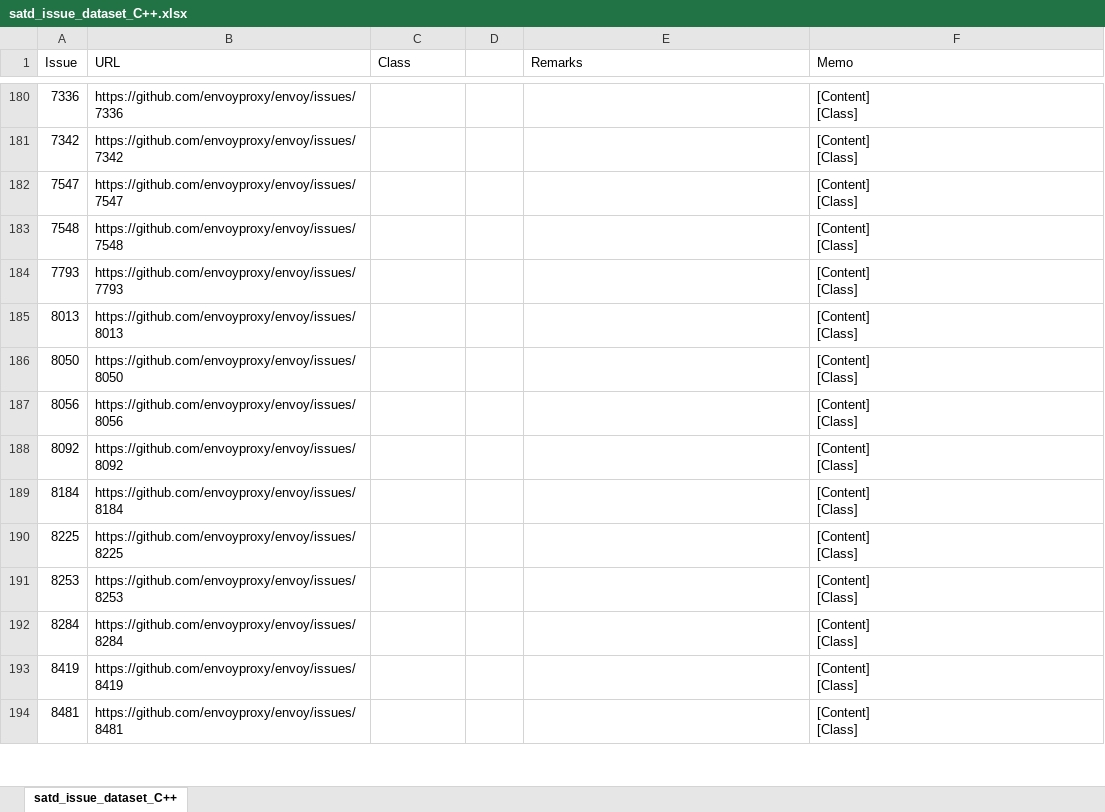
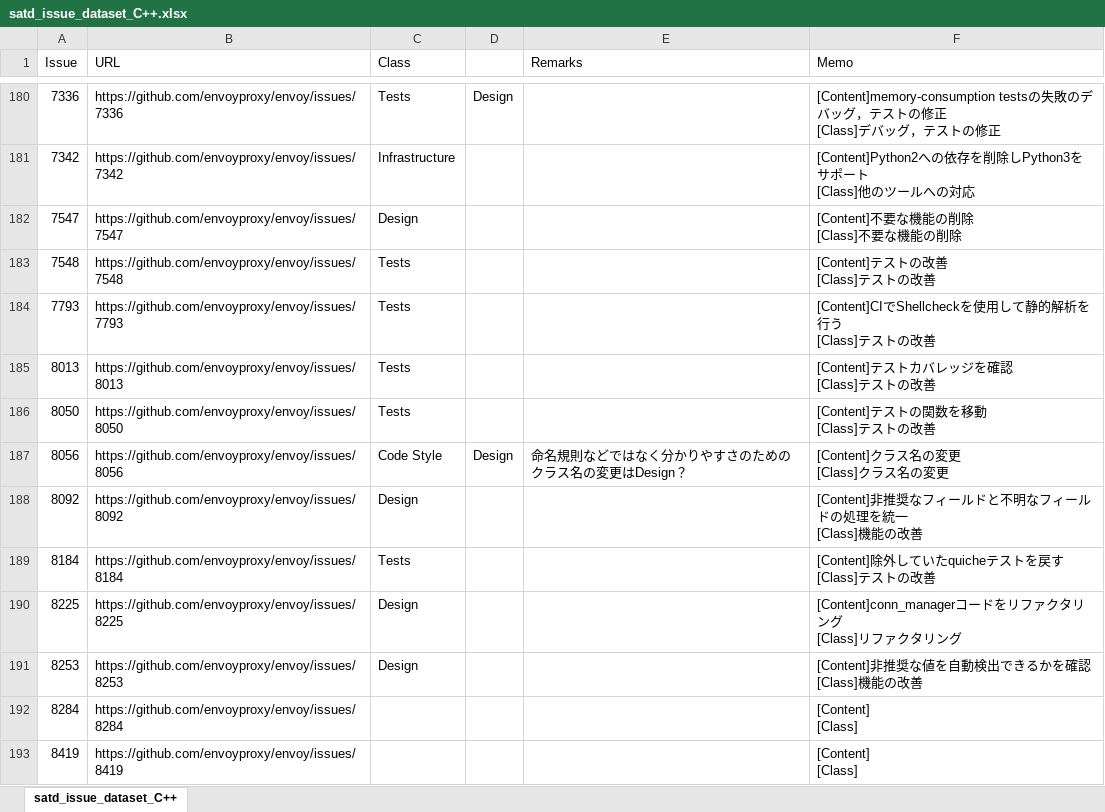
Before and after one commit to 3cywfym/td_dataset, an Excel workbook: satd_issue_dataset_C++.xlsx, sheet satd_issue_dataset_C++, drawn as a sheet; only a part is shown, gaps mark what is left out; the shorter side is filled out with more unchanged rows; values as stored, in another font and other column widths than the file's, no borders; ↵ is a line break in a cell; the diff covers the shown part only; the diff names each change by its address in the sheet, - before the commit and + after, or states it on an @@ line.

```diff
--- a/satd_issue_dataset_C++.xlsx (sheet satd_issue_dataset_C++)
+++ b/satd_issue_dataset_C++.xlsx (sheet satd_issue_dataset_C++)
-C180 (Class): (empty)
+C180 (Class): Tests
-D180: (empty)
+D180: Design
-F180 (Memo): [Content] ↵ [Class]
+F180 (Memo): [Content]memory-consumption testsの失敗のデバッグ，テストの修正 ↵ [Class]デバッグ，テストの修正
-C181 (Class): (empty)
+C181 (Class): Infrastructure
-F181 (Memo): [Content] ↵ [Class]
+F181 (Memo): [Content]Python2への依存を削除しPython3をサポート ↵ [Class]他のツールへの対応
-C182 (Class): (empty)
+C182 (Class): Design
-F182 (Memo): [Content] ↵ [Class]
+F182 (Memo): [Content]不要な機能の削除 ↵ [Class]不要な機能の削除
-C183:C186 (Class): (empty)
+C183:C186 (Class): Tests
-F183 (Memo): [Content] ↵ [Class]
+F183 (Memo): [Content]テストの改善 ↵ [Class]テストの改善
-F184 (Memo): [Content] ↵ [Class]
+F184 (Memo): [Content]CIでShellcheckを使用して静的解析を行う ↵ [Class]テストの改善
-F185 (Memo): [Content] ↵ [Class]
+F185 (Memo): [Content]テストカバレッジを確認 ↵ [Class]テストの改善
-F186 (Memo): [Content] ↵ [Class]
+F186 (Memo): [Content]テストの関数を移動 ↵ [Class]テストの改善
-C187 (Class): (empty)
+C187 (Class): Code Style
-D187: (empty)
+D187: Design
-E187 (Remarks): (empty)
+E187 (Remarks): 命名規則などではなく分かりやすさのためのクラス名の変更はDesign？
-F187 (Memo): [Content] ↵ [Class]
+F187 (Memo): [Content]クラス名の変更 ↵ [Class]クラス名の変更
-C188 (Class): (empty)
+C188 (Class): Design
-F188 (Memo): [Content] ↵ [Class]
+F188 (Memo): [Content]非推奨なフィールドと不明なフィールドの処理を統一 ↵ [Class]機能の改善
-C189 (Class): (empty)
+C189 (Class): Tests
-F189 (Memo): [Content] ↵ [Class]
+F189 (Memo): [Content]除外していたquicheテストを戻す ↵ [Class]テストの改善
-C190:C191 (Class): (empty)
+C190:C191 (Class): Design
-F190 (Memo): [Content] ↵ [Class]
+F190 (Memo): [Content]conn_managerコードをリファクタリング ↵ [Class]リファクタリング
-F191 (Memo): [Content] ↵ [Class]
+F191 (Memo): [Content]非推奨な値を自動検出できるかを確認 ↵ [Class]機能の改善
```
Also changed, not shown: 37 edited cells elsewhere in this sheet, 1 other file.
